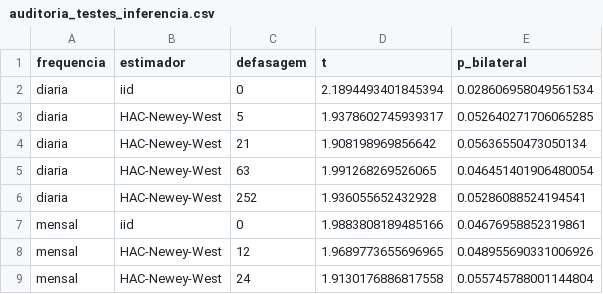
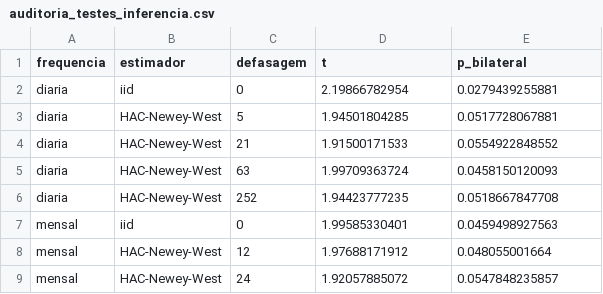
Before and after one commit to brunoberenguerr/MIYAGI, a CSV file: resultados/auditoria_testes_inferencia.csv, drawn as a sheet.

```diff
--- a/resultados/auditoria_testes_inferencia.csv
+++ b/resultados/auditoria_testes_inferencia.csv
@@ -1,9 +1,9 @@
 frequencia,estimador,defasagem,t,p_bilateral
-diaria,iid,0,2.1894493401845394,0.028606958049561534
-diaria,HAC-Newey-West,5,1.9378602745939317,0.052640271706065285
-diaria,HAC-Newey-West,21,1.908198969856642,0.05636550473050134
-diaria,HAC-Newey-West,63,1.991268269526065,0.046451401906480054
-diaria,HAC-Newey-West,252,1.936055652432928,0.05286088524194541
-mensal,iid,0,1.9883808189485166,0.04676958852319861
-mensal,HAC-Newey-West,12,1.9689773655696965,0.048955690331006926
-mensal,HAC-Newey-West,24,1.9130176886817558,0.055745788001144804
+diaria,iid,0,2.19866782954,0.0279439255881
+diaria,HAC-Newey-West,5,1.94501804285,0.0517728067881
+diaria,HAC-Newey-West,21,1.91500171533,0.0554922848552
+diaria,HAC-Newey-West,63,1.99709363724,0.0458150120093
+diaria,HAC-Newey-West,252,1.94423777235,0.0518667847708
+mensal,iid,0,1.99585330401,0.0459498927563
+mensal,HAC-Newey-West,12,1.97688171912,0.048055001664
+mensal,HAC-Newey-West,24,1.92057885072,0.0547848235857
```
Also changed, not shown: resultados/auditoria_dados_resumo.csv, resultados/auditoria_estatistica_resumo.csv, 42 other files.
